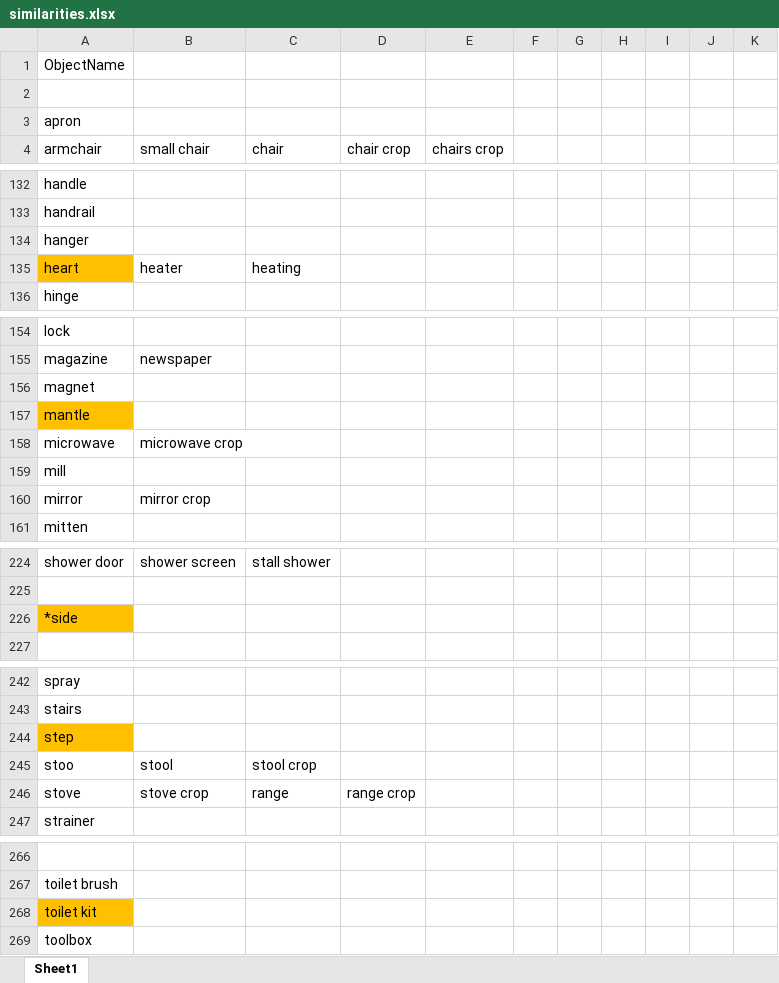
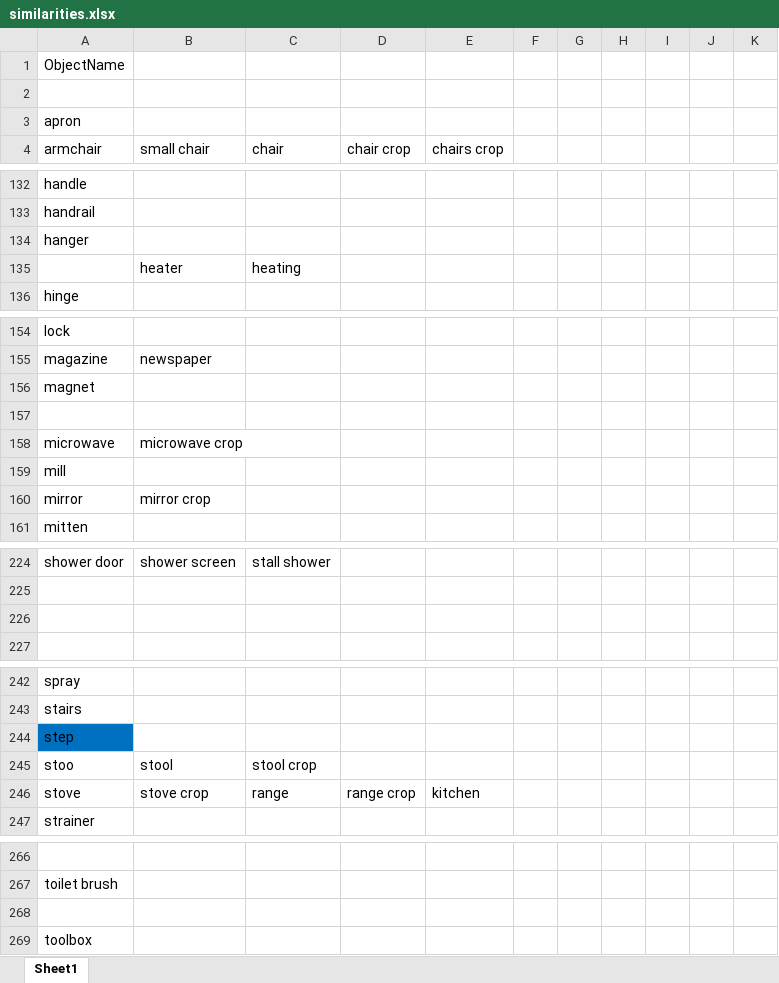
Before and after one commit to DKaiserLab/pep_wp4_eye_tracking, an Excel workbook: similarities.xlsx, sheet Sheet1, drawn as a sheet; only a part is shown, gaps mark what is left out; values as stored, in another font and other column widths than the file's, no borders; the diff covers the shown part only; the diff names each change by its address in the sheet, - before the commit and + after, or states it on an @@ line.

```diff
--- a/similarities.xlsx (sheet Sheet1)
+++ b/similarities.xlsx (sheet Sheet1)
-A135 (armchair): heart
+A135 (armchair): (empty)
-A135 fill: #FFC000
+A135 fill: none
-A157 (armchair): mantle
+A157 (armchair): (empty)
-A157 fill: #FFC000
+A157 fill: none
-A226 (armchair): *side
+A226 (armchair): (empty)
-A226 fill: #FFC000
+A226 fill: none
-A244 fill: #FFC000
+A244 fill: #0070C0
-E246 (chairs crop): (empty)
+E246 (chairs crop): kitchen
-A268 (armchair): toilet kit
+A268 (armchair): (empty)
-A268 fill: #FFC000
+A268 fill: none
```
Also changed, not shown: 1 removed row, 13 edited cells and cell formats elsewhere in this sheet.
